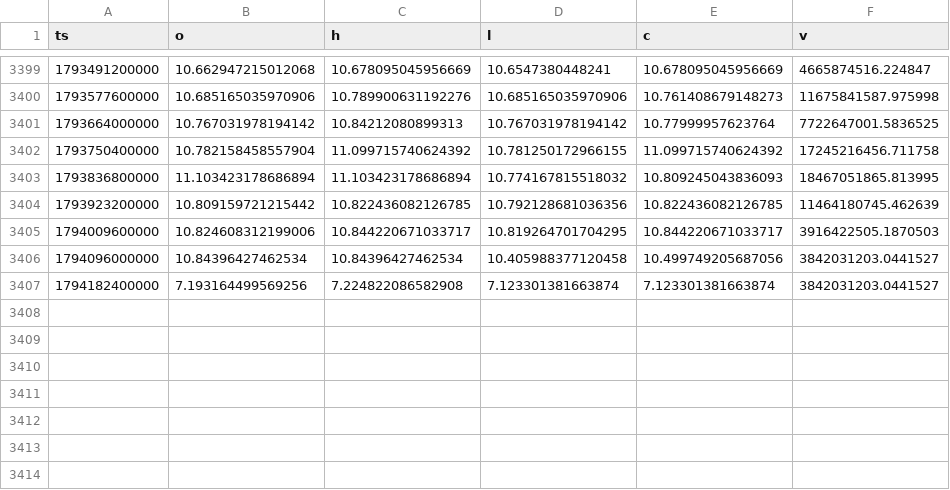
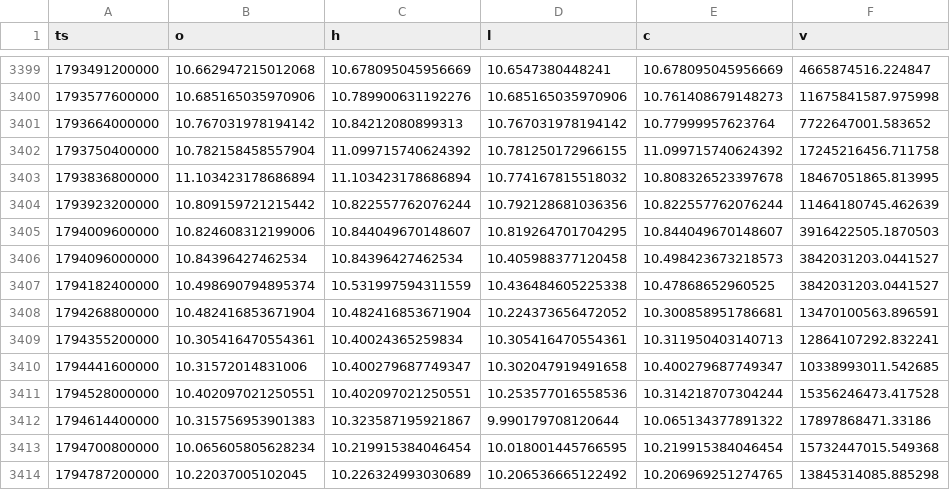
Before and after one commit to Wickedrad/coinbaseTraderBot, a CSV file: research/btcd_fractal/data/ETH.D_1d.csv, drawn as a sheet; only a part is shown, gaps mark what is left out.

```diff
--- a/research/btcd_fractal/data/ETH.D_1d.csv
+++ b/research/btcd_fractal/data/ETH.D_1d.csv
@@ -3400,8 +3400,15 @@ ts,o,h,l,c,v
 1793577600000,10.685165035970906,10.789900631192276,10.685165035970906,10.761408679148273,11675841587.975998
-1793664000000,10.767031978194142,10.84212080899313,10.767031978194142,10.77999957623764,7722647001.5836525
+1793664000000,10.767031978194142,10.84212080899313,10.767031978194142,10.77999957623764,7722647001.583652
 1793750400000,10.782158458557904,11.099715740624392,10.781250172966155,11.099715740624392,17245216456.711758
-1793836800000,11.103423178686894,11.103423178686894,10.774167815518032,10.809245043836093,18467051865.813995
-1793923200000,10.809159721215442,10.822436082126785,10.792128681036356,10.822436082126785,11464180745.462639
-1794009600000,10.824608312199006,10.844220671033717,10.819264701704295,10.844220671033717,3916422505.1870503
-1794096000000,10.84396427462534,10.84396427462534,10.405988377120458,10.499749205687056,3842031203.0441527
-1794182400000,7.193164499569256,7.224822086582908,7.123301381663874,7.123301381663874,3842031203.0441527
+1793836800000,11.103423178686894,11.103423178686894,10.774167815518032,10.808326523397678,18467051865.813995
+1793923200000,10.809159721215442,10.822557762076244,10.792128681036356,10.822557762076244,11464180745.462639
+1794009600000,10.824608312199006,10.844049670148607,10.819264701704295,10.844049670148607,3916422505.1870503
+1794096000000,10.84396427462534,10.84396427462534,10.405988377120458,10.498423673218573,3842031203.0441527
+1794182400000,10.498690794895374,10.531997594311559,10.436484605225338,10.47868652960525,3842031203.0441527
+1794268800000,10.482416853671904,10.482416853671904,10.224373656472052,10.300858951786681,13470100563.896591
+1794355200000,10.305416470554361,10.40024365259834,10.305416470554361,10.311950403140713,12864107292.832241
+1794441600000,10.31572014831006,10.400279687749347,10.302047919491658,10.400279687749347,10338993011.542685
+1794528000000,10.402097021250551,10.402097021250551,10.253577016558536,10.314218707304244,15356246473.417528
+1794614400000,10.315756953901383,10.323587195921867,9.990179708120644,10.065134377891322,17897868471.33186
+1794700800000,10.065605805628234,10.219915384046454,10.018001445766595,10.219915384046454,15732447015.549368
+1794787200000,10.22037005102045,10.226324993030689,10.206536665122492,10.206969251274765,13845314085.885298
```
Also changed, not shown: research/btcd_fractal/data/BTC.D_1d.csv, research/btcd_fractal/data/OTHERS.D_1d.csv, 31 other files.
